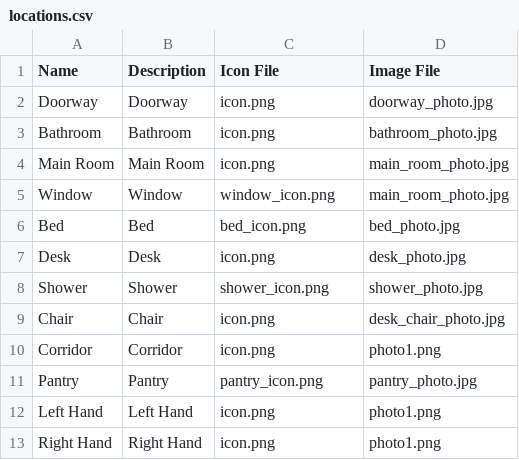
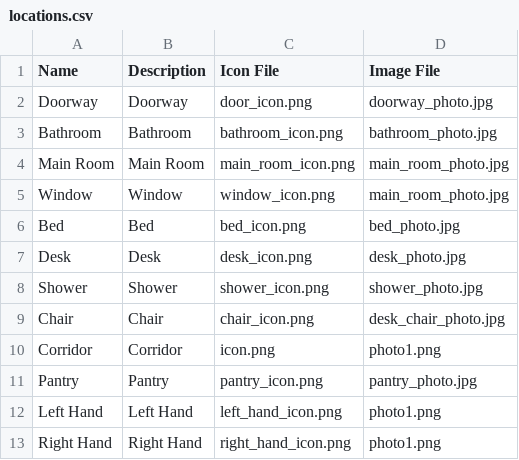
Before and after one commit to kwoolter/Quarantine, a CSV file: quarantine/model/data/locations.csv, drawn as a sheet.

```diff
--- a/quarantine/model/data/locations.csv
+++ b/quarantine/model/data/locations.csv
@@ -1,13 +1,13 @@
 Name,Description,Icon File,Image File
-Doorway,Doorway,icon.png,doorway_photo.jpg
-Bathroom,Bathroom,icon.png,bathroom_photo.jpg
-Main Room,Main Room,icon.png,main_room_photo.jpg
+Doorway,Doorway,door_icon.png,doorway_photo.jpg
+Bathroom,Bathroom,bathroom_icon.png,bathroom_photo.jpg
+Main Room,Main Room,main_room_icon.png,main_room_photo.jpg
 Window,Window,window_icon.png,main_room_photo.jpg
 Bed,Bed,bed_icon.png,bed_photo.jpg
-Desk,Desk,icon.png,desk_photo.jpg
+Desk,Desk,desk_icon.png,desk_photo.jpg
 Shower,Shower,shower_icon.png,shower_photo.jpg
-Chair,Chair,icon.png,desk_chair_photo.jpg
+Chair,Chair,chair_icon.png,desk_chair_photo.jpg
 Corridor,Corridor,icon.png,photo1.png
 Pantry,Pantry,pantry_icon.png,pantry_photo.jpg
-Left Hand,Left Hand,icon.png,photo1.png
-Right Hand,Right Hand,icon.png,photo1.png
+Left Hand,Left Hand,left_hand_icon.png,photo1.png
+Right Hand,Right Hand,right_hand_icon.png,photo1.png
```
Also changed, not shown: quarantine/model/data/objects.csv, 23 other files.
